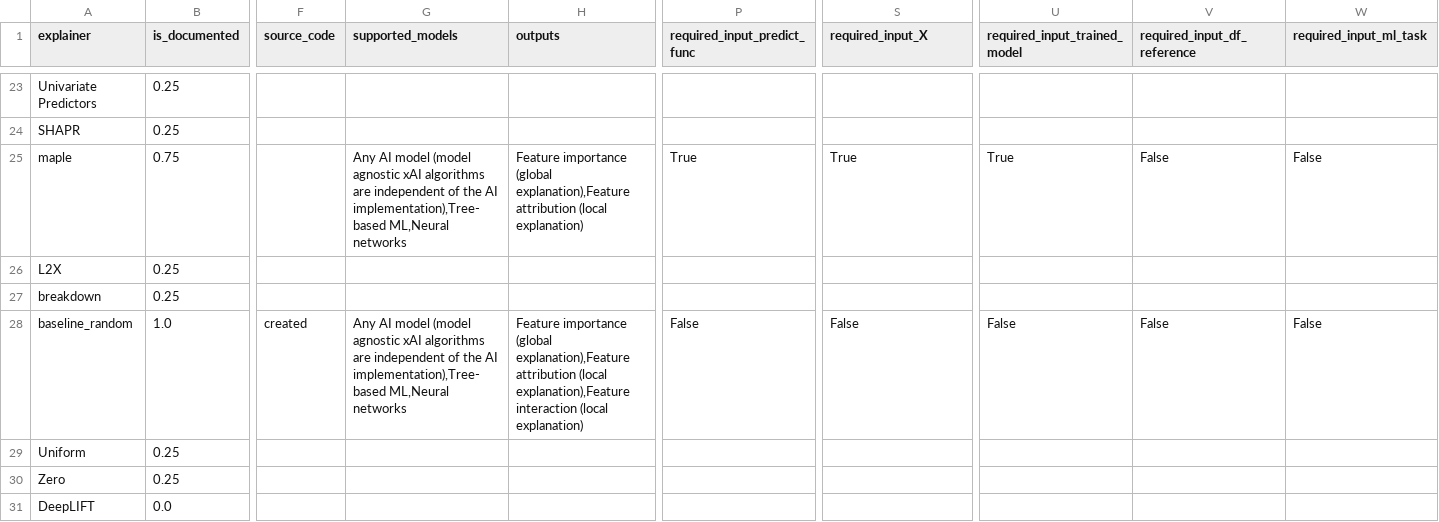
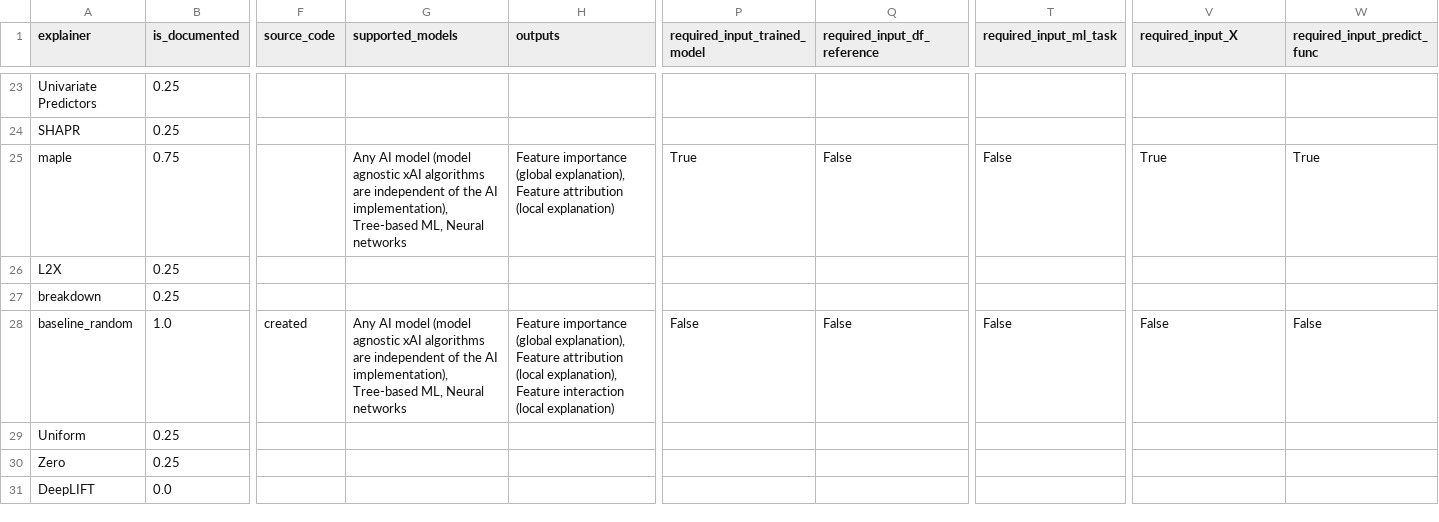
Before and after one commit to Karim-53/Compare-xAI, a CSV file: data/03_experiment_output_aggregated/explainer.csv, drawn as a sheet; only a part is shown, gaps mark what is left out; removed rows and columns are numbered as before the commit, all else as after; the diff covers the shown part only; the diff names each change by its address in the sheet, - before the commit and + after, or states it on an @@ line.

Commit message:
fix kernel shap input

```diff
--- a/data/03_experiment_output_aggregated/explainer.csv
+++ b/data/03_experiment_output_aggregated/explainer.csv
+column Q (required_input_df_reference), rows 25-28: False |  |  | False
-column U (required_input_trained_model), rows 25-28: True |  |  | False
-P1: required_input_predict_func
+P1: required_input_trained_model
-T1: required_input_X
+T1: required_input_ml_task
-V1: required_input_df_reference
+V1: required_input_X
-W1: required_input_ml_task
+W1: required_input_predict_func
-G25 (supported_models): …the AI implementation),Tree-based ML,Neural networks
+G25 (supported_models): …the AI implementation), Tree-based ML, Neural networks
-H25 (outputs): …importance (global explanation),Feature attribution (local…
+H25 (outputs): …importance (global explanation), Feature attribution (local…
-T25 (required_input_ml_task): True
+T25 (required_input_ml_task): False
-V25 (required_input_X): False
+V25 (required_input_X): True
-W25 (required_input_predict_func): False
+W25 (required_input_predict_func): True
-G28 (supported_models): …the AI implementation),Tree-based ML,Neural networks
+G28 (supported_models): …the AI implementation), Tree-based ML, Neural networks
-H28 (outputs): …importance (global explanation),Feature attribution (local explanation),Feature interaction (local…
+H28 (outputs): …importance (global explanation), Feature attribution (local explanation), Feature interaction (local…
```
Also changed, not shown: 44 edited cells elsewhere in this file, 5 other files.
